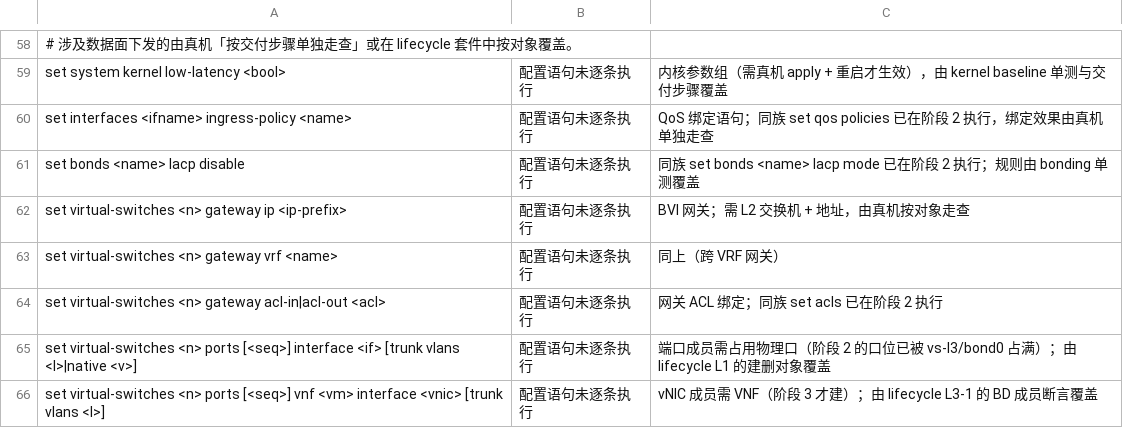
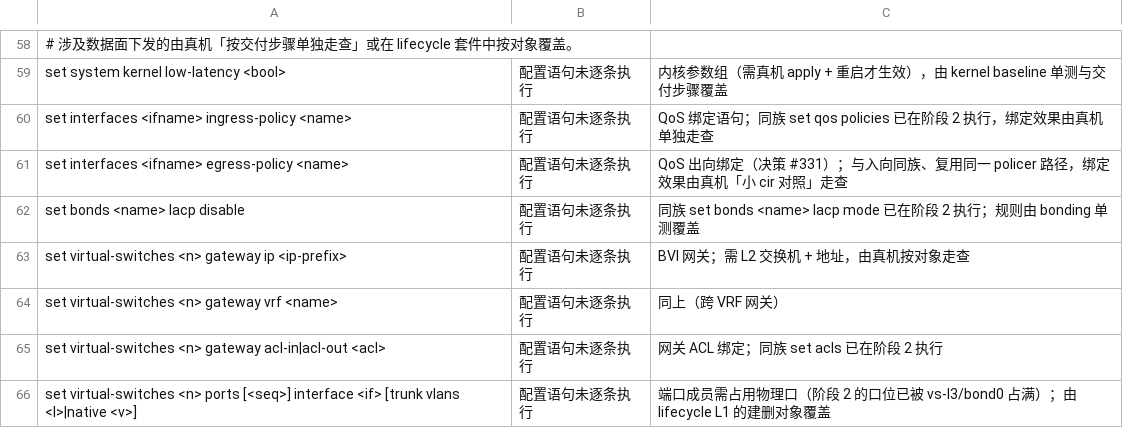
Before and after one commit to xzjt/nfvis, a TSV file: contrib/scripts/cli-fulltest-exemptions.tsv, drawn as a sheet; only a part is shown, gaps mark what is left out; the shorter side is filled out with more unchanged rows; the diff names each change by its address in the sheet, - before the commit and + after, or states it on an @@ line.

```diff
--- a/contrib/scripts/cli-fulltest-exemptions.tsv
+++ b/contrib/scripts/cli-fulltest-exemptions.tsv
+row 61: set interfaces <ifname> egress-policy <name> | 配置语句未逐条执行 | QoS 出向绑定（决策 #331）；与入向同族、复用同一 policer 路径，绑定效果由真机「小 cir 对照」走查
```
Also changed, not shown: 24 other files.
